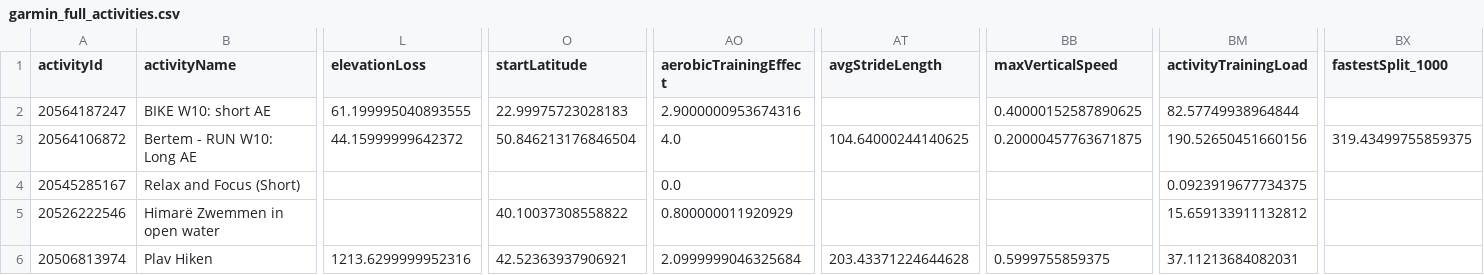
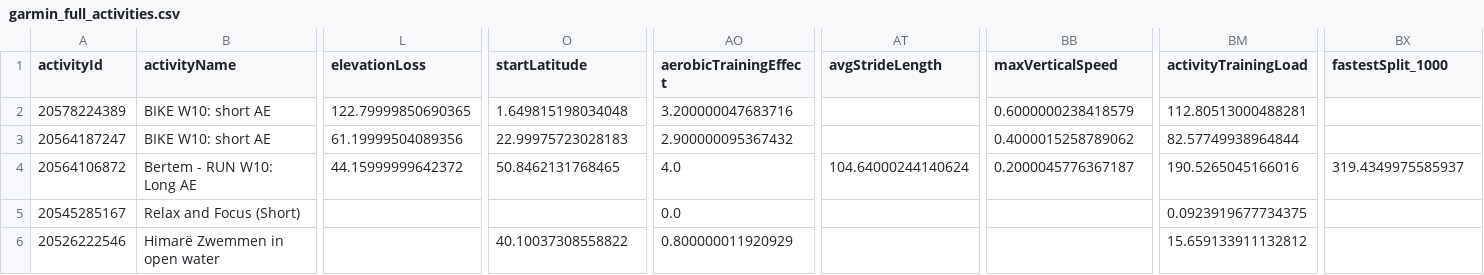
Before and after one commit to Goofy2001/TriathlonDashboard, a CSV file: garmin_full_activities.csv, drawn as a sheet; only a part is shown, gaps mark what is left out; the shorter side is filled out with more unchanged rows; addresses are those after the commit; rows hold the shown columns only; the diff names each change by its address in the sheet, - before the commit and + after, or states it on an @@ line.

```diff
--- a/garmin_full_activities.csv
+++ b/garmin_full_activities.csv
+row 2: 20578224389 | BIKE W10: short AE | 122.79999850690365 | 1.649815198034048 | 3.200000047683716 |  | 0.6000000238418579 | 112.80513000488281
-L3 (elevationLoss): 61.199995040893555
+L3 (elevationLoss): 61.19999504089356
-AO3 (aerobicTrainingEffect): 2.9000000953674316
+AO3 (aerobicTrainingEffect): 2.900000095367432
-BB3 (maxVerticalSpeed): 0.40000152587890625
+BB3 (maxVerticalSpeed): 0.4000015258789062
-O4 (startLatitude): 50.846213176846504
+O4 (startLatitude): 50.8462131768465
-AT4 (avgStrideLength): 104.64000244140625
+AT4 (avgStrideLength): 104.64000244140624
-BB4 (maxVerticalSpeed): 0.20000457763671875
+BB4 (maxVerticalSpeed): 0.2000045776367187
-BM4 (activityTrainingLoad): 190.52650451660156
+BM4 (activityTrainingLoad): 190.5265045166016
-BX4 (fastestSplit_1000): 319.43499755859375
+BX4 (fastestSplit_1000): 319.4349975585937
```
Also changed, not shown: garmin_activities.csv, garmin_metrics_log.csv, 1 other file.
